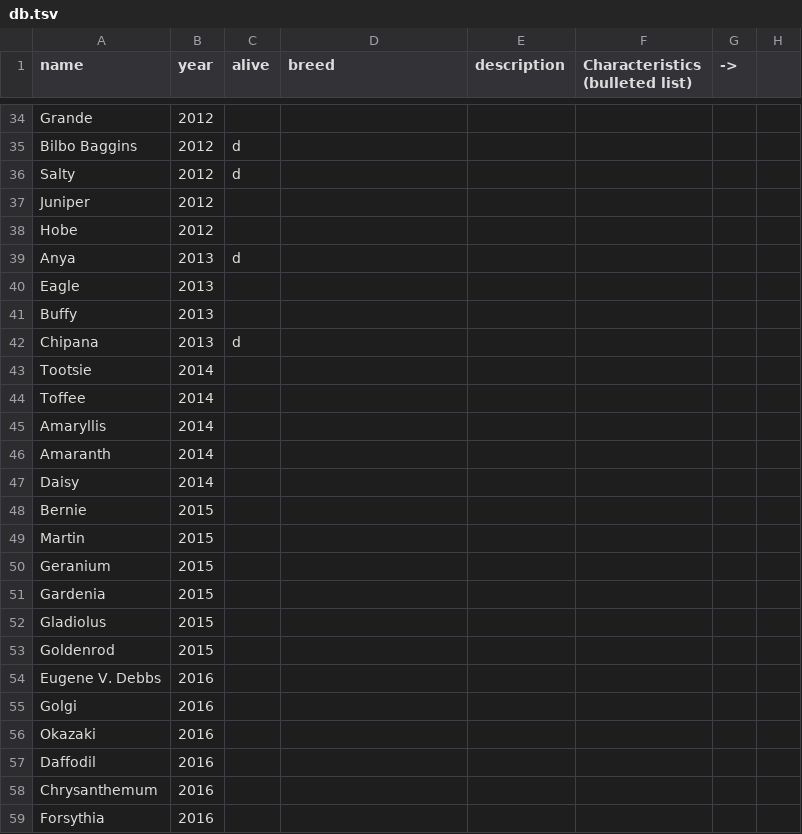
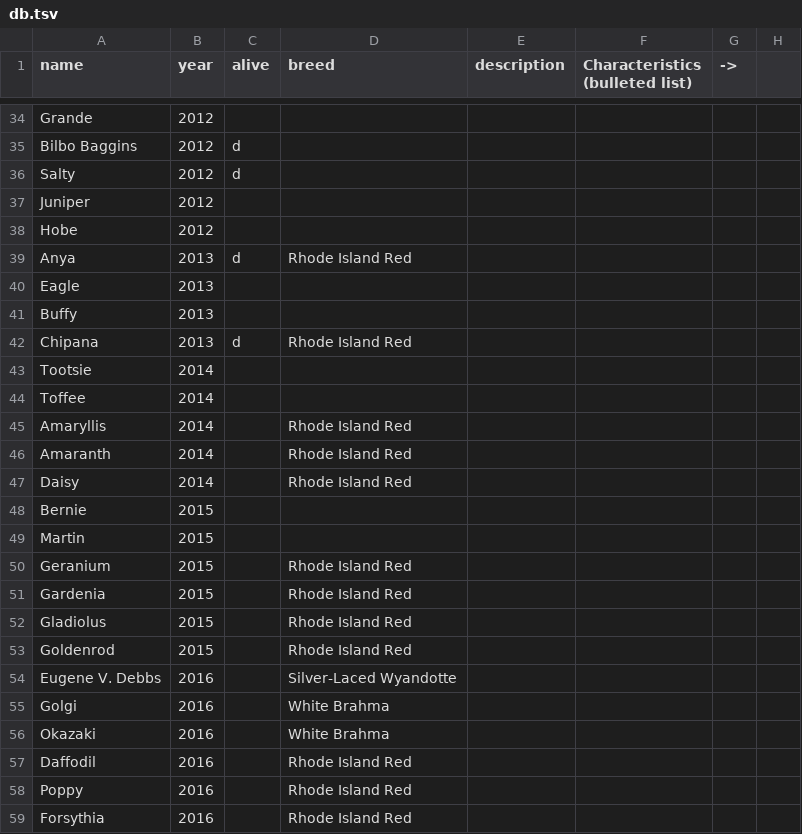
Before and after one commit to AntonFranzluebbers/Chickens, a TSV file: db.tsv, drawn as a sheet; only a part is shown, gaps mark what is left out; the diff covers the shown part only.

```diff
--- a/db.tsv
+++ b/db.tsv
@@ -38,22 +38,22 @@ Juniper	2012
 Hobe	2012						
-Anya	2013	d					
+Anya	2013	d	Rhode Island Red				
 Eagle	2013						
 Buffy	2013						
-Chipana	2013	d					
+Chipana	2013	d	Rhode Island Red				
 Tootsie	2014						
 Toffee	2014						
-Amaryllis	2014						
-Amaranth	2014						
-Daisy	2014						
+Amaryllis	2014		Rhode Island Red				
+Amaranth	2014		Rhode Island Red				
+Daisy	2014		Rhode Island Red				
 Bernie	2015						
 Martin	2015						
-Geranium	2015						
-Gardenia	2015						
-Gladiolus	2015						
-Goldenrod	2015						
-Eugene V. Debbs	2016						
-Golgi	2016						
-Okazaki	2016						
-Daffodil	2016						
-Chrysanthemum	2016						
-Forsythia	2016						
+Geranium	2015		Rhode Island Red				
+Gardenia	2015		Rhode Island Red				
+Gladiolus	2015		Rhode Island Red				
+Goldenrod	2015		Rhode Island Red				
+Eugene V. Debbs	2016		Silver-Laced Wyandotte				
+Golgi	2016		White Brahma				
+Okazaki	2016		White Brahma				
+Daffodil	2016		Rhode Island Red				
+Poppy	2016		Rhode Island Red				
+Forsythia	2016		Rhode Island Red				
```
Also changed, not shown: 11 edited cells elsewhere in this file, 20 other files.
